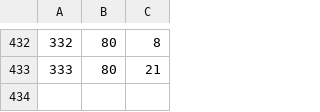
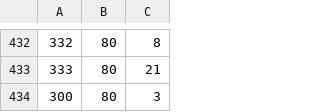
Before and after one commit to asalamon74/melda-info, a CSV file: mezszam/shirts.csv, drawn as a sheet; only a part is shown, gaps mark what is left out; the diff names each change by its address in the sheet, - before the commit and + after, or states it on an @@ line.

Commit message:
Mezszam: new shirt number

```diff
--- a/mezszam/shirts.csv
+++ b/mezszam/shirts.csv
+row 434: 300 | 80 | 3
```
